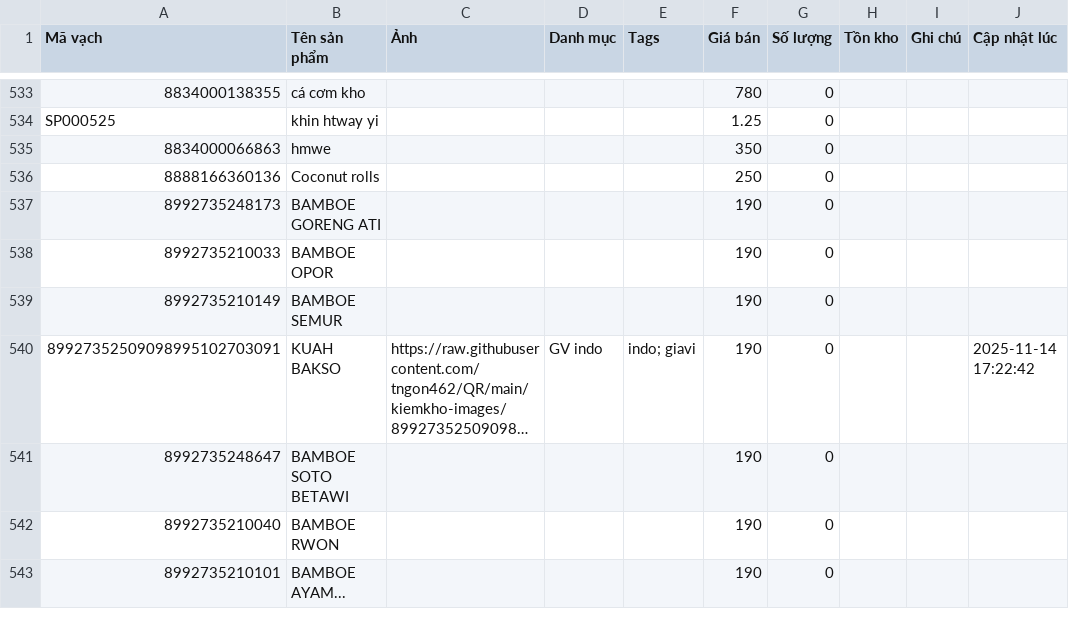
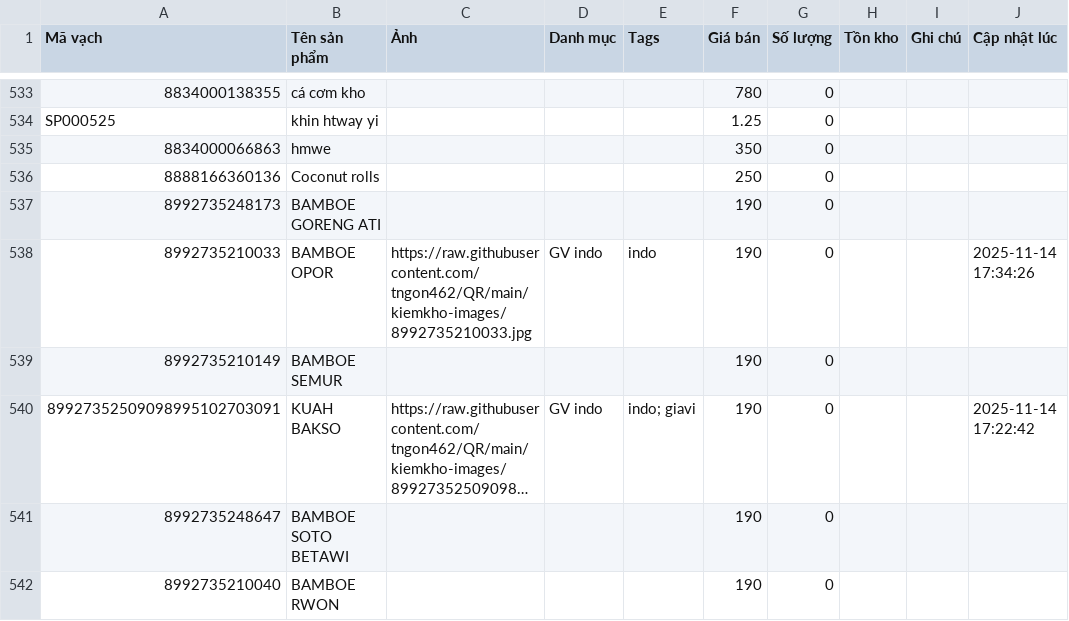
Before and after one commit to tngon462/QR, a CSV file: kiemkho-data.csv, drawn as a sheet; only a part is shown, gaps mark what is left out; the shorter side is filled out with more unchanged rows; long unchanged cells end in ….

Commit message:
Update inventory CSV from kiemkho app

```diff
--- a/kiemkho-data.csv
+++ b/kiemkho-data.csv
@@ -537,3 +537,3 @@ SP000525,khin htway yi,,,,1.25,0,,,
 8992735248173,BAMBOE GORENG ATI,,,,190,0,,,
-8992735210033,BAMBOE OPOR,,,,190,0,,,
+8992735210033,BAMBOE OPOR,https://raw.githubusercontent.com/tngon462/QR/main/kiemkho-images/8992735210033.jpg,GV indo,indo,190,0,,,2025-11-14 17:34:26
 8992735210149,BAMBOE SEMUR,,,,190,0,,,
```
